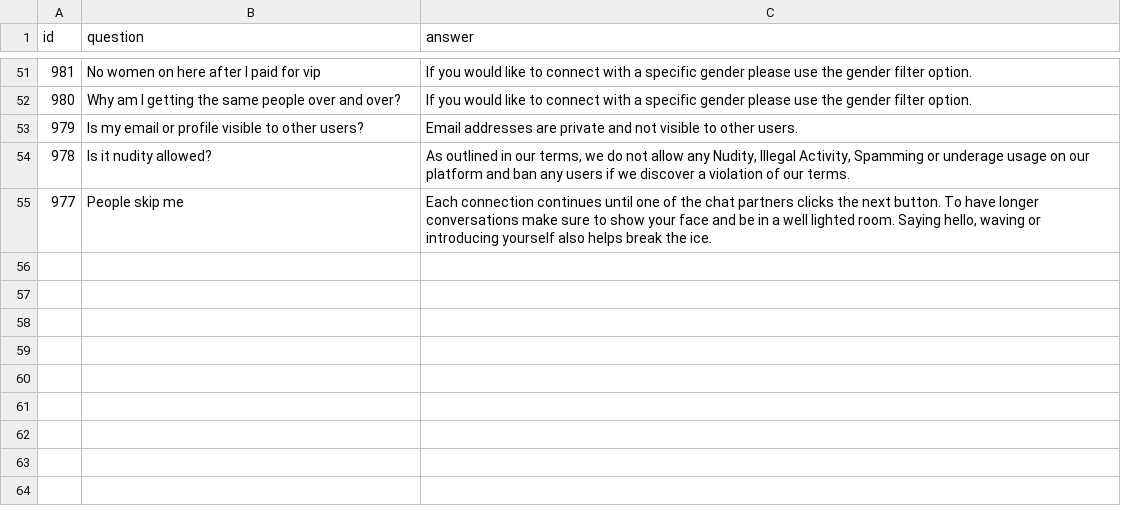
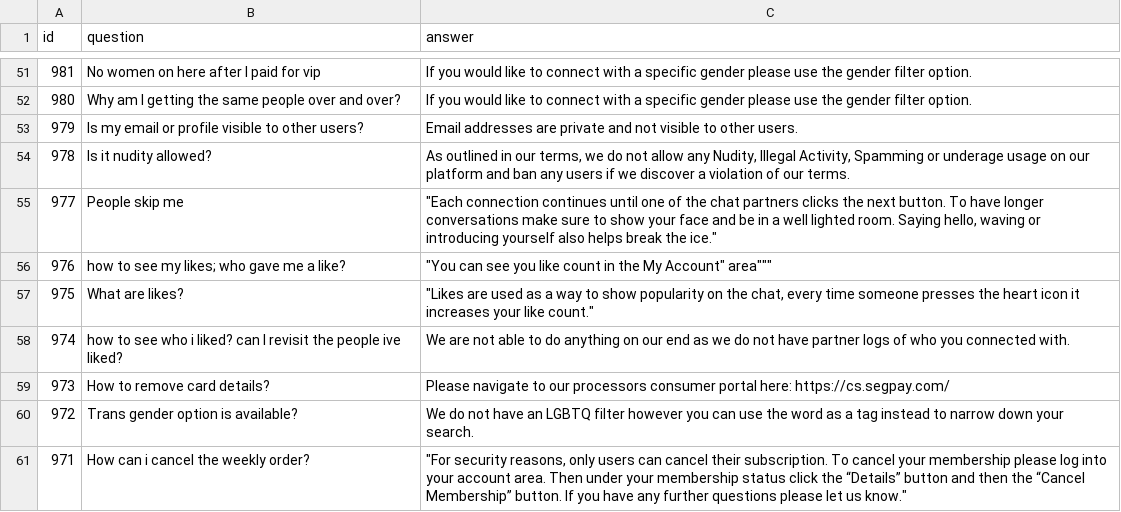
Before and after one commit to phsilveira/cs_automation_app, a CSV file: macros.csv, drawn as a sheet; only a part is shown, gaps mark what is left out.

Commit message:
added support for search in websites, with a new file websites.csv added support for user context for a better and accurate answer added new macros

```diff
--- a/macros.csv
+++ b/macros.csv
@@ -54,2 +54,8 @@ id,question,answer
 978,Is it nudity allowed?,"As outlined in our terms, we do not allow any Nudity, Illegal Activity, Spamming or underage usage on our platform and ban any users if we discover a violation of our terms. "
-977,People skip me, "Each connection continues until one of the chat partners clicks the next button. To have longer conversations make sure to show your face and be in a well lighted room. Saying hello, waving or introducing yourself also helps break the ice."
+977,People skip me,"""Each connection continues until one of the chat partners clicks the next button. To have longer conversations make sure to show your face and be in a well lighted room. Saying hello, waving or introducing yourself also helps break the ice."""
+976,how to see my likes; who gave me a like?,"""You can see you like count in the "My Account" area"""
+975,What are likes?,"""Likes are used as a way to show popularity on the chat, every time someone presses the heart icon it increases your like count."""
+974,how to see who i liked? can I revisit the people ive liked?,"We are not able to do anything on our end as we do not have partner logs of who you connected with."
+973,How to remove card details?,"Please navigate to our processors consumer portal here: https://cs.segpay.com/"
+972,Trans gender option is available?,"We do not have an LGBTQ filter however you can use the word as a tag instead to narrow down your search."
+971,How can i cancel the weekly order?,"""For security reasons, only users can cancel their subscription. To cancel your membership please log into your account area. Then under your membership status click the “Details” button and then the “Cancel Membership” button. If you have any further questions please let us know."""
```
Also changed, not shown: 6 other files.
